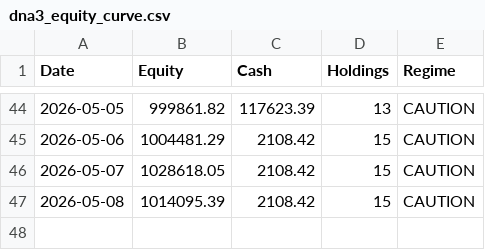
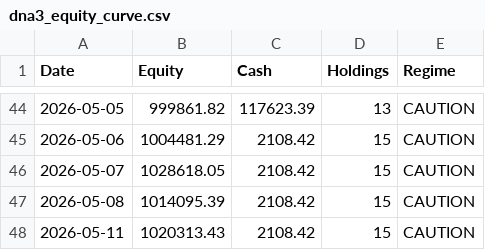
Before and after one commit to adi-git01/nifty-dashboard, a CSV file: data/dna3_equity_curve.csv, drawn as a sheet; only a part is shown, gaps mark what is left out; the diff names each change by its address in the sheet, - before the commit and + after, or states it on an @@ line.

```diff
--- a/data/dna3_equity_curve.csv
+++ b/data/dna3_equity_curve.csv
+row 48: 2026-05-11 | 1020313.43 | 2108.42 | 15 | CAUTION
```
Also changed, not shown: data/alerts_log.csv, data/ias_signal_log.csv, 7 other files.
